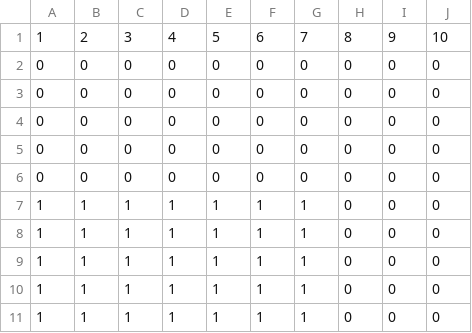
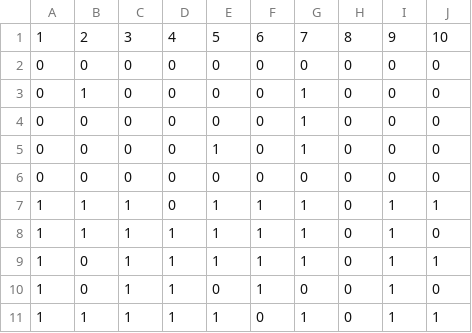
Before and after one commit to F4de78/dpp-final, a CSV file: datasets/test.csv, drawn as a sheet.

```diff
--- a/datasets/test.csv
+++ b/datasets/test.csv
@@ -2,10 +2,10 @@
 0,0,0,0,0,0,0,0,0,0
+0,1,0,0,0,0,1,0,0,0
+0,0,0,0,0,0,1,0,0,0
+0,0,0,0,1,0,1,0,0,0
 0,0,0,0,0,0,0,0,0,0
-0,0,0,0,0,0,0,0,0,0
-0,0,0,0,0,0,0,0,0,0
-0,0,0,0,0,0,0,0,0,0
-1,1,1,1,1,1,1,0,0,0
-1,1,1,1,1,1,1,0,0,0
-1,1,1,1,1,1,1,0,0,0
-1,1,1,1,1,1,1,0,0,0
-1,1,1,1,1,1,1,0,0,0
+1,1,1,0,1,1,1,0,1,1
+1,1,1,1,1,1,1,0,1,0
+1,0,1,1,1,1,1,0,1,1
+1,0,1,1,0,1,0,0,1,0
+1,1,1,1,1,0,1,0,1,1
```
Also changed, not shown: 3 other files.
